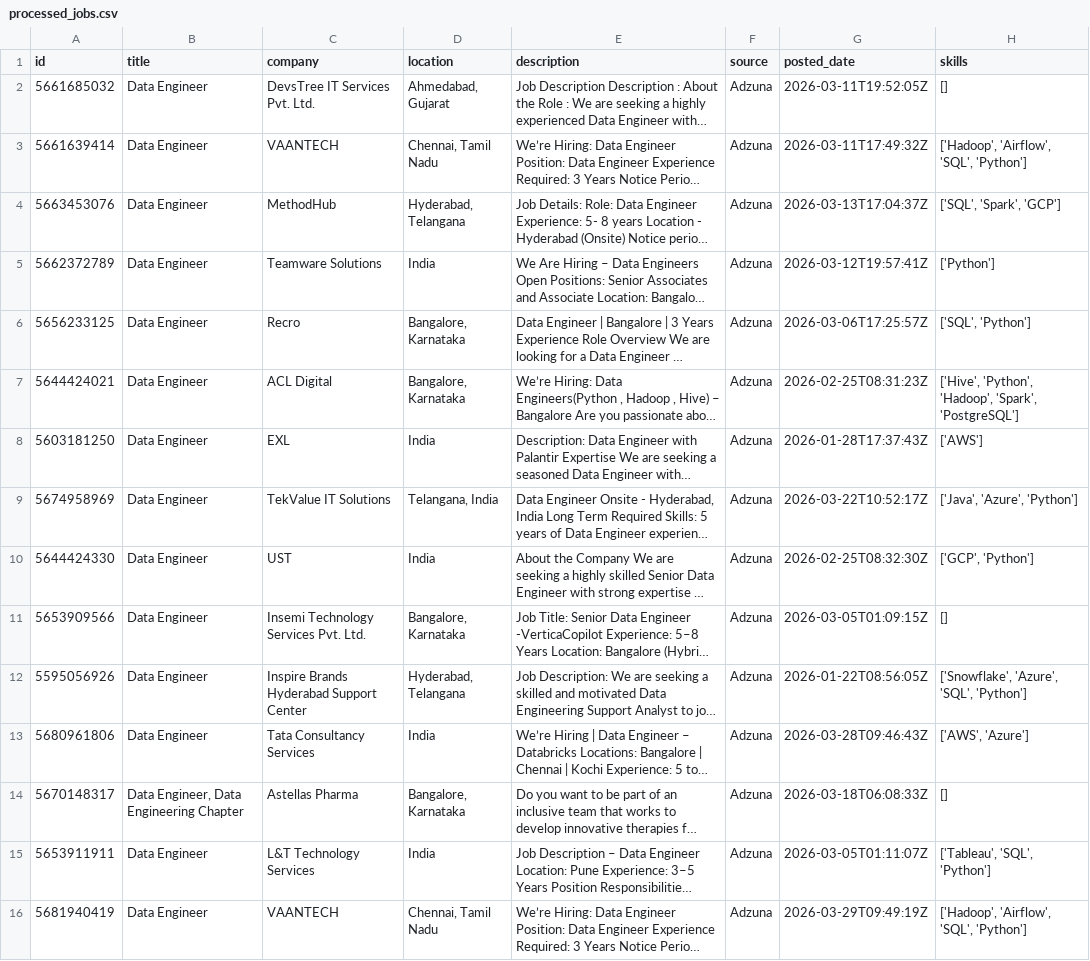
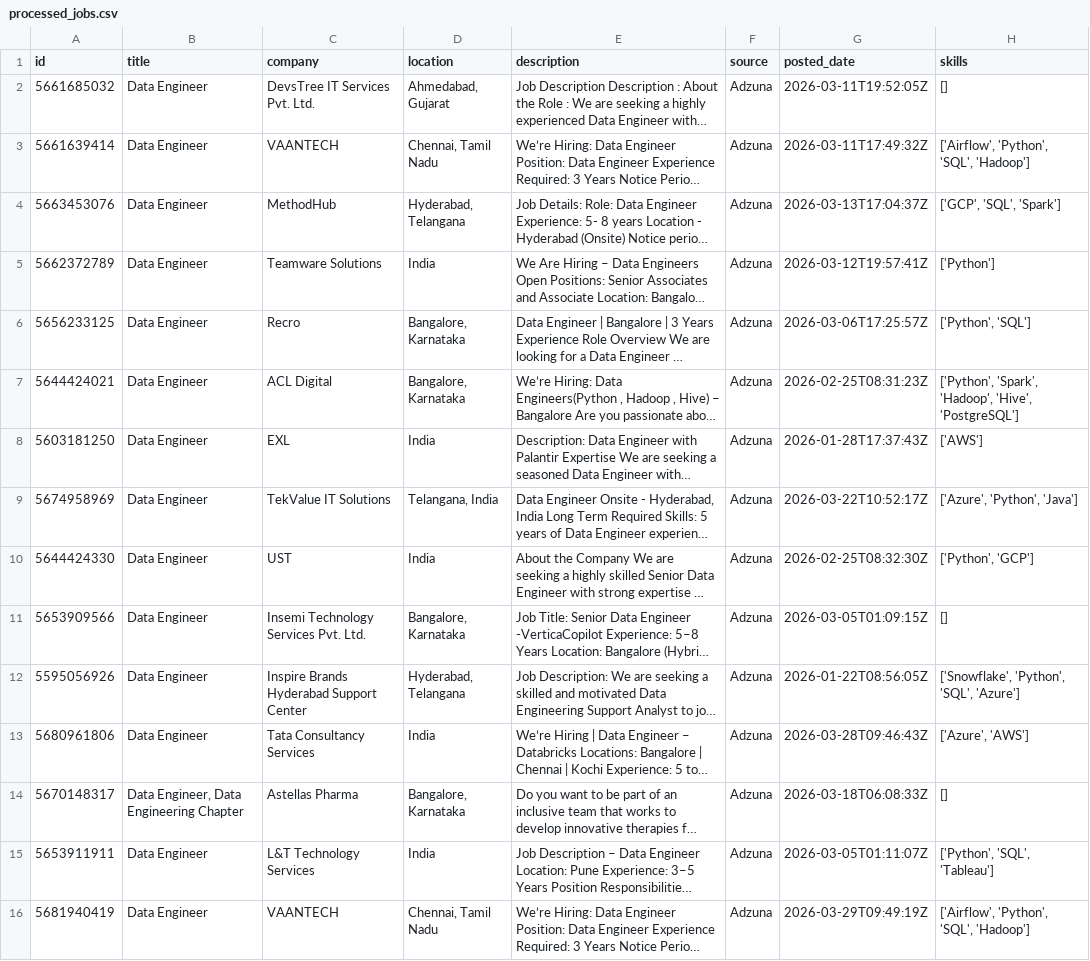
Before and after one commit to ShivaniEzhil/SkillTrend, a CSV file: data/processed/processed_jobs.csv, drawn as a sheet; only a part is shown; long unchanged cells end in …; the diff covers the shown part only; the diff names each change by its address in the sheet, - before the commit and + after, or states it on an @@ line.

```diff
--- a/data/processed/processed_jobs.csv
+++ b/data/processed/processed_jobs.csv
-H3 (skills): ['Hadoop', 'Airflow', 'SQL', 'Python']
+H3 (skills): ['Airflow', 'Python', 'SQL', 'Hadoop']
-H4 (skills): ['SQL', 'Spark', 'GCP']
+H4 (skills): ['GCP', 'SQL', 'Spark']
-H6 (skills): ['SQL', 'Python']
+H6 (skills): ['Python', 'SQL']
-H7 (skills): ['Hive', 'Python', 'Hadoop', 'Spark', 'PostgreSQL']
+H7 (skills): ['Python', 'Spark', 'Hadoop', 'Hive', 'PostgreSQL']
-H9 (skills): ['Java', 'Azure', 'Python']
+H9 (skills): ['Azure', 'Python', 'Java']
-H10 (skills): ['GCP', 'Python']
+H10 (skills): ['Python', 'GCP']
-H12 (skills): ['Snowflake', 'Azure', 'SQL', 'Python']
+H12 (skills): ['Snowflake', 'Python', 'SQL', 'Azure']
-H13 (skills): ['AWS', 'Azure']
+H13 (skills): ['Azure', 'AWS']
-H15 (skills): ['Tableau', 'SQL', 'Python']
+H15 (skills): ['Python', 'SQL', 'Tableau']
-H16 (skills): ['Hadoop', 'Airflow', 'SQL', 'Python']
+H16 (skills): ['Airflow', 'Python', 'SQL', 'Hadoop']
```
Also changed, not shown: 1 added row, 1 moved row and 34 edited cells elsewhere in this file, 1 other file.
